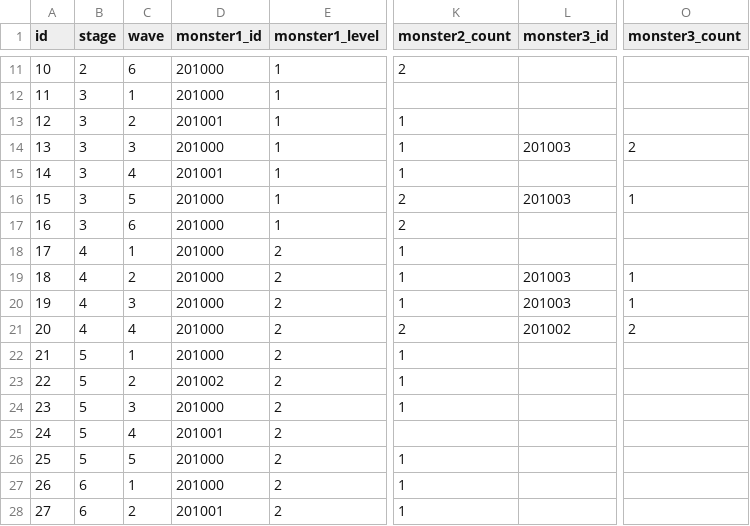
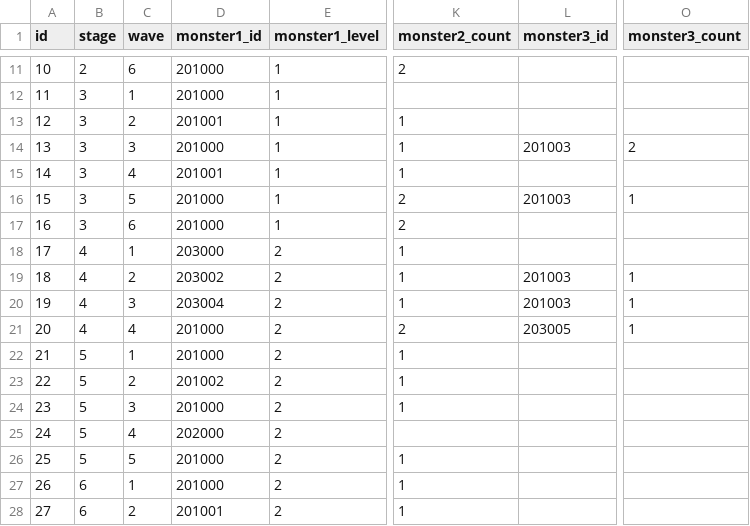
Before and after one commit to planetarium/NineChronicles, a CSV file: nekoyume/Assets/Resources/DataTable/stage.csv, drawn as a sheet; only a part is shown, gaps mark what is left out; the diff names each change by its address in the sheet, - before the commit and + after, or states it on an @@ line.

Commit message:
add monster info - stage.csv - character.csv

```diff
--- a/nekoyume/Assets/Resources/DataTable/stage.csv
+++ b/nekoyume/Assets/Resources/DataTable/stage.csv
-D18 (monster1_id): 201000
+D18 (monster1_id): 203000
-D19 (monster1_id): 201000
+D19 (monster1_id): 203002
-D20 (monster1_id): 201000
+D20 (monster1_id): 203004
-L21 (monster3_id): 201002
+L21 (monster3_id): 203005
-O21 (monster3_count): 2
+O21 (monster3_count): 1
-D25 (monster1_id): 201001
+D25 (monster1_id): 202000
```
Also changed, not shown: nekoyume/Assets/Resources/DataTable/character.csv.
